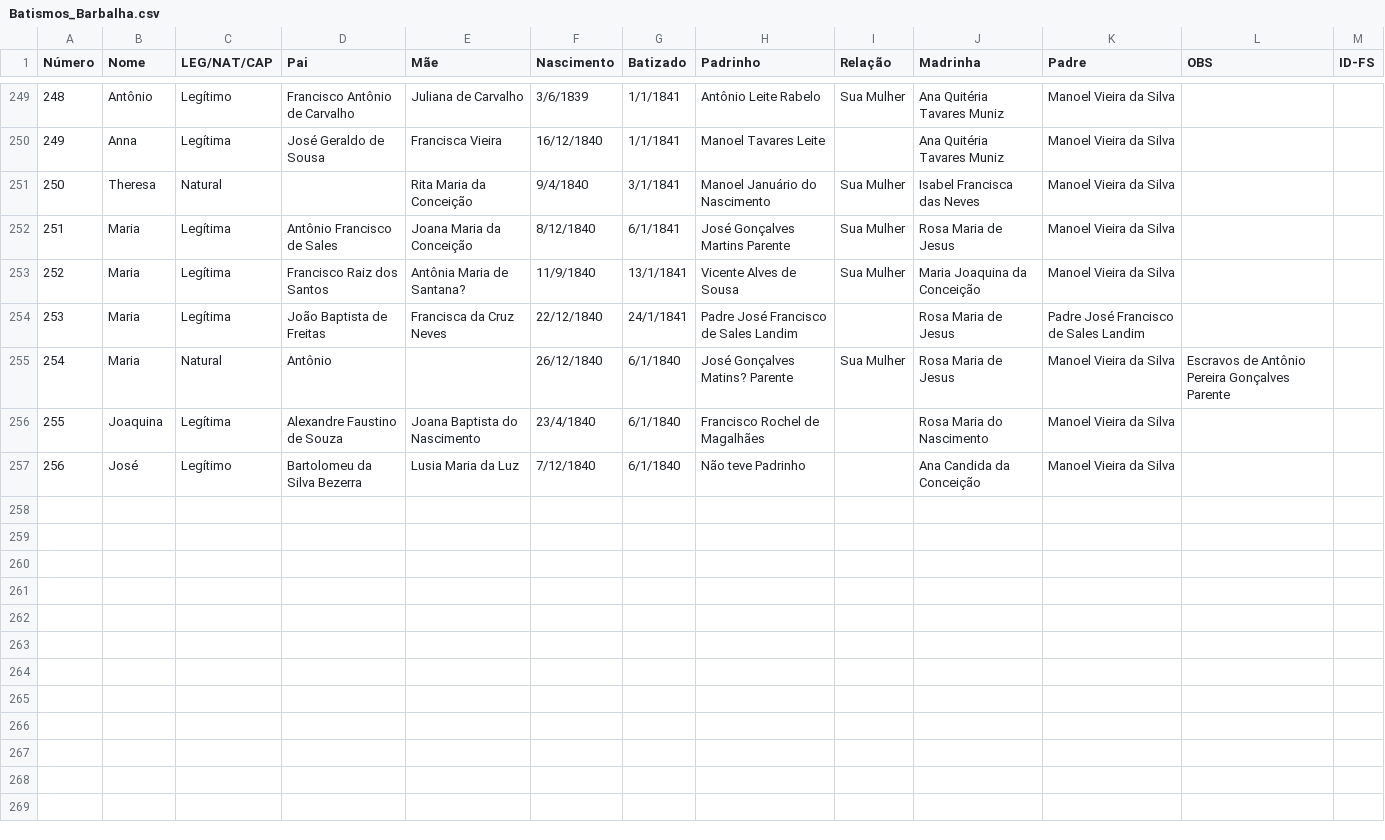
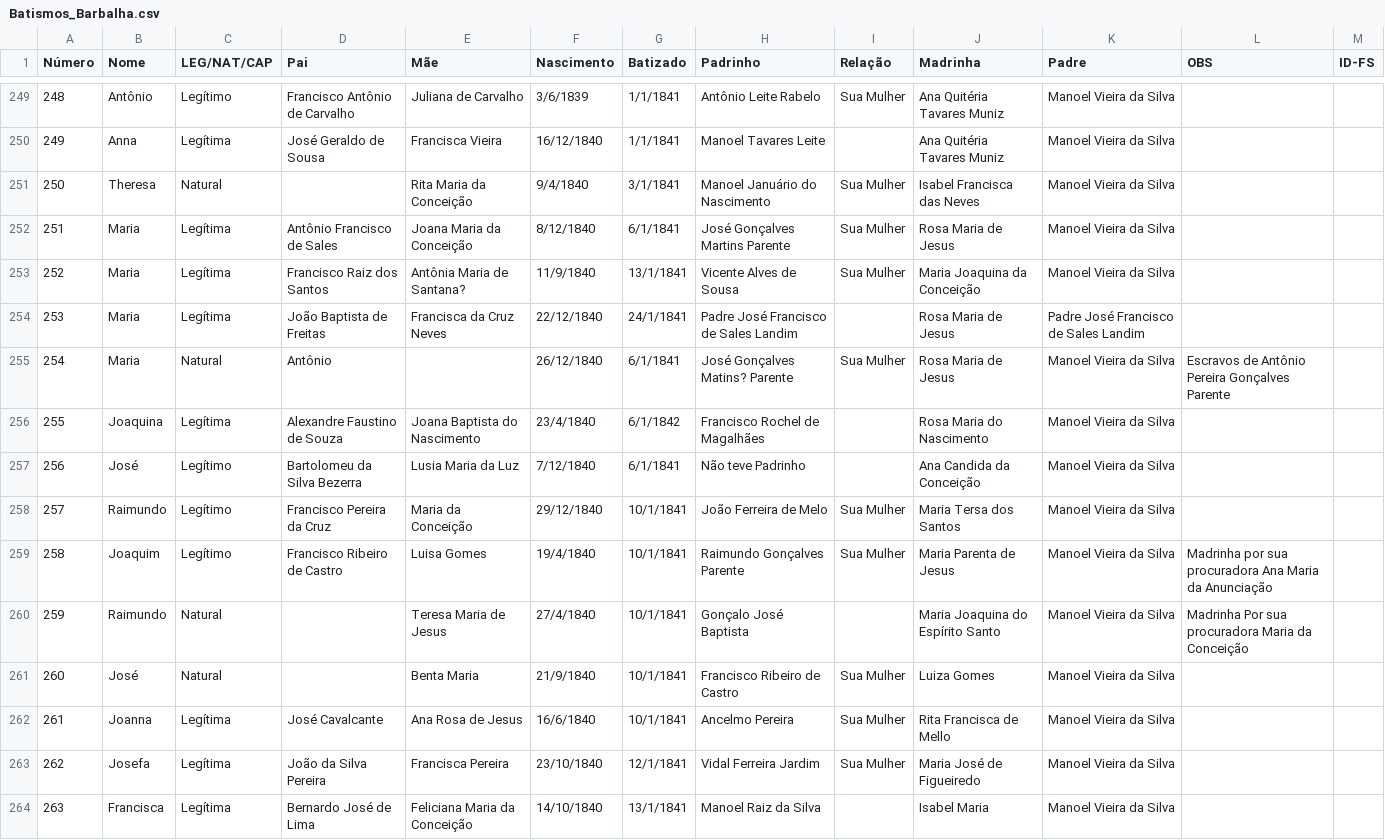
Before and after one commit to jsinatro/genealogiabarbalha, a CSV file: Batismos_Barbalha.csv, drawn as a sheet; only a part is shown, gaps mark what is left out; the diff covers the shown part only.

```diff
--- a/Batismos_Barbalha.csv
+++ b/Batismos_Barbalha.csv
@@ -254,4 +254,11 @@ Número,Nome,LEG/NAT/CAP,Pai,Mãe,Nascimento,Batizado,Padrinho,Relação,Madrinh
 253,Maria,Legítima,João Baptista de Freitas,Francisca da Cruz Neves,22/12/1840,24/1/1841,Padre José Francisco de Sales Landim,,Rosa Maria de Jesus,Padre José Francisco de Sales Landim,,
-254,Maria,Natural,Antônio ,,26/12/1840,6/1/1840,José Gonçalves Matins? Parente,Sua Mulher,Rosa Maria de Jesus,Manoel Vieira da Silva,Escravos de Antônio Pereira Gonçalves Parente,
-255,Joaquina,Legítima,Alexandre Faustino de Souza,Joana Baptista do Nascimento,23/4/1840,6/1/1840,Francisco Rochel de Magalhães,,Rosa Maria do Nascimento,Manoel Vieira da Silva,,
-256,José,Legítimo,Bartolomeu da Silva Bezerra,Lusia Maria da Luz,7/12/1840,6/1/1840,Não teve Padrinho,,Ana Candida da Conceição,Manoel Vieira da Silva,,
+254,Maria,Natural,Antônio ,,26/12/1840,6/1/1841,José Gonçalves Matins? Parente,Sua Mulher,Rosa Maria de Jesus,Manoel Vieira da Silva,Escravos de Antônio Pereira Gonçalves Parente,
+255,Joaquina,Legítima,Alexandre Faustino de Souza,Joana Baptista do Nascimento,23/4/1840,6/1/1842,Francisco Rochel de Magalhães,,Rosa Maria do Nascimento,Manoel Vieira da Silva,,
+256,José,Legítimo,Bartolomeu da Silva Bezerra,Lusia Maria da Luz,7/12/1840,6/1/1841,Não teve Padrinho,,Ana Candida da Conceição,Manoel Vieira da Silva,,
+257,Raimundo,Legítimo,Francisco Pereira da Cruz,Maria da Conceição,29/12/1840,10/1/1841,João Ferreira de Melo,Sua Mulher,Maria Tersa dos Santos,Manoel Vieira da Silva,,
+258,Joaquim,Legítimo,Francisco Ribeiro de Castro,Luisa Gomes,19/4/1840,10/1/1841,Raimundo Gonçalves Parente,Sua Mulher,Maria Parenta de Jesus,Manoel Vieira da Silva,Madrinha por sua procuradora Ana Maria da Anunciação,
+259,Raimundo,Natural,,Teresa Maria de Jesus,27/4/1840,10/1/1841,Gonçalo José Baptista,,Maria Joaquina do Espírito Santo,Manoel Vieira da Silva,Madrinha Por sua procuradora Maria da Conceição,
+260,José,Natural,,Benta Maria,21/9/1840,10/1/1841,Francisco Ribeiro de Castro,Sua Mulher,Luiza Gomes,Manoel Vieira da Silva,,
+261,Joanna,Legítima,José Cavalcante,Ana Rosa de Jesus,16/6/1840,10/1/1841,Ancelmo Pereira,Sua Mulher,Rita Francisca de Mello,Manoel Vieira da Silva,,
+262,Josefa,Legítima,João da Silva Pereira,Francisca Pereira,23/10/1840,12/1/1841,Vidal Ferreira Jardim,Sua Mulher,Maria José de Figueiredo,Manoel Vieira da Silva,,
+263,Francisca,Legítima,Bernardo José de Lima,Feliciana Maria da Conceição,14/10/1840,13/1/1841,Manoel Raiz da Silva,,Isabel Maria,Manoel Vieira da Silva,,
```
Also changed, not shown: 10 added rows elsewhere in this file, 2 other files.
